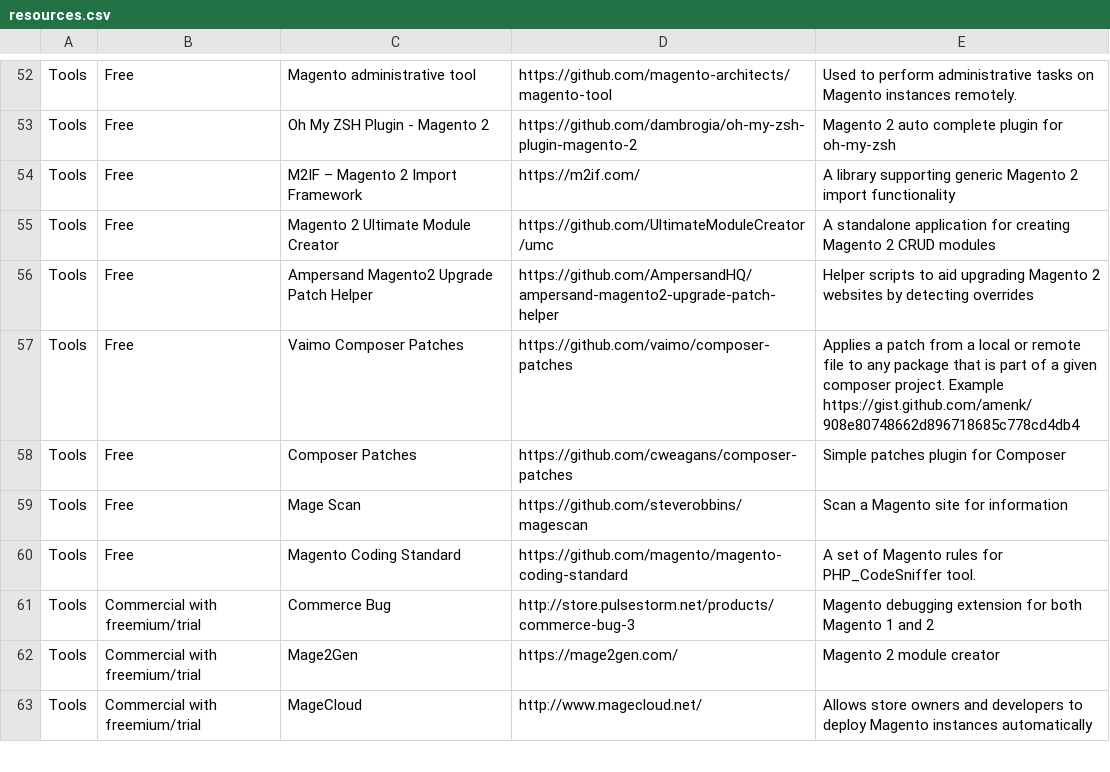
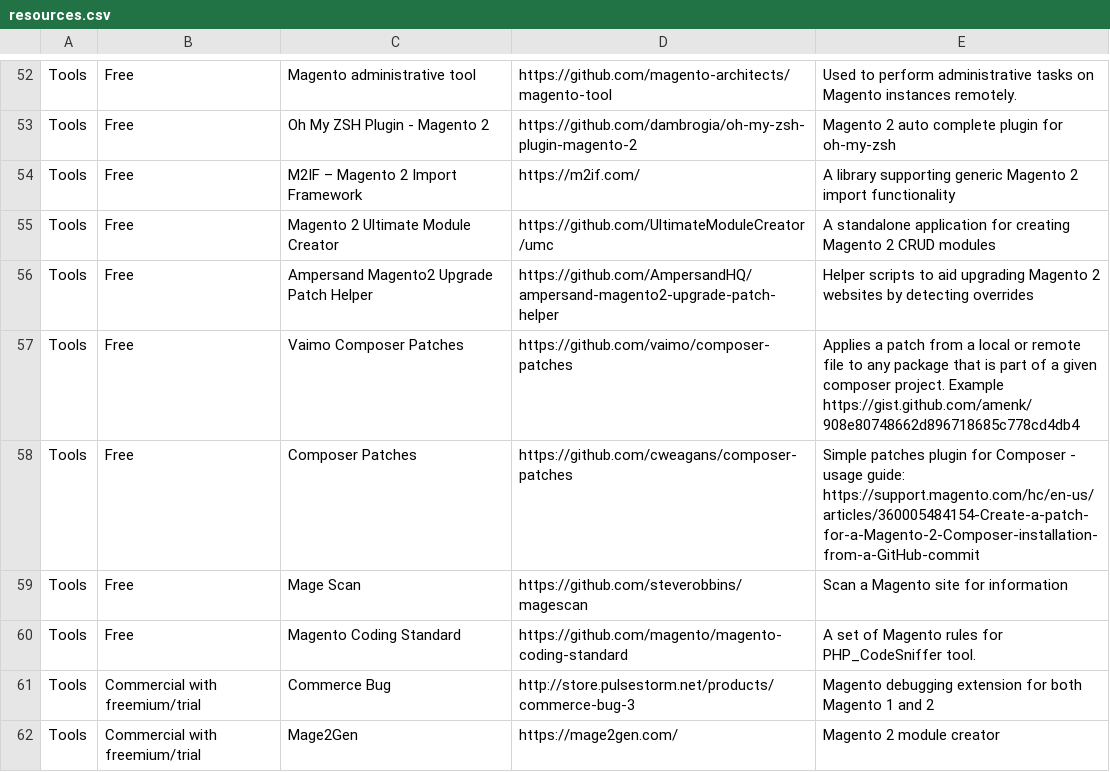
Before and after one commit to BMaksimovic/M2ResManage, a CSV file: resources.csv, drawn as a sheet; only a part is shown, gaps mark what is left out; the shorter side is filled out with more unchanged rows.

Commit message:
Add usage guide to composer patch

```diff
--- a/resources.csv
+++ b/resources.csv
@@ -57,3 +57,3 @@ Tools,Free,Ampersand Magento2 Upgrade Patch Helper,https://github.com/AmpersandH
 Tools,Free,Vaimo Composer Patches,https://github.com/vaimo/composer-patches,Applies a patch from a local or remote file to any package that is part of a given composer project. Example https://gist.github.com/amenk/908e80748662d896718685c778cd4db4
-Tools,Free,Composer Patches,https://github.com/cweagans/composer-patches,Simple patches plugin for Composer
+Tools,Free,Composer Patches,https://github.com/cweagans/composer-patches,Simple patches plugin for Composer - usage guide: https://support.magento.com/hc/en-us/articles/360005484154-Create-a-patch-for-a-Magento-2-Composer-installation-from-a-GitHub-commit
 Tools,Free,Mage Scan,https://github.com/steverobbins/magescan,Scan a Magento site for information
```
Also changed, not shown: 1 other file.
